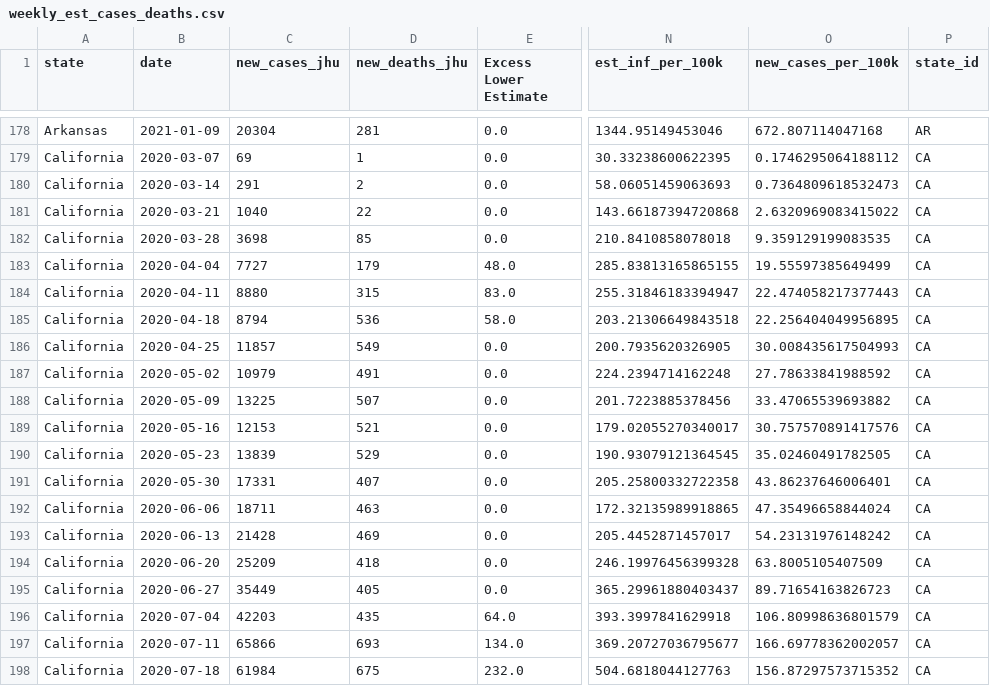
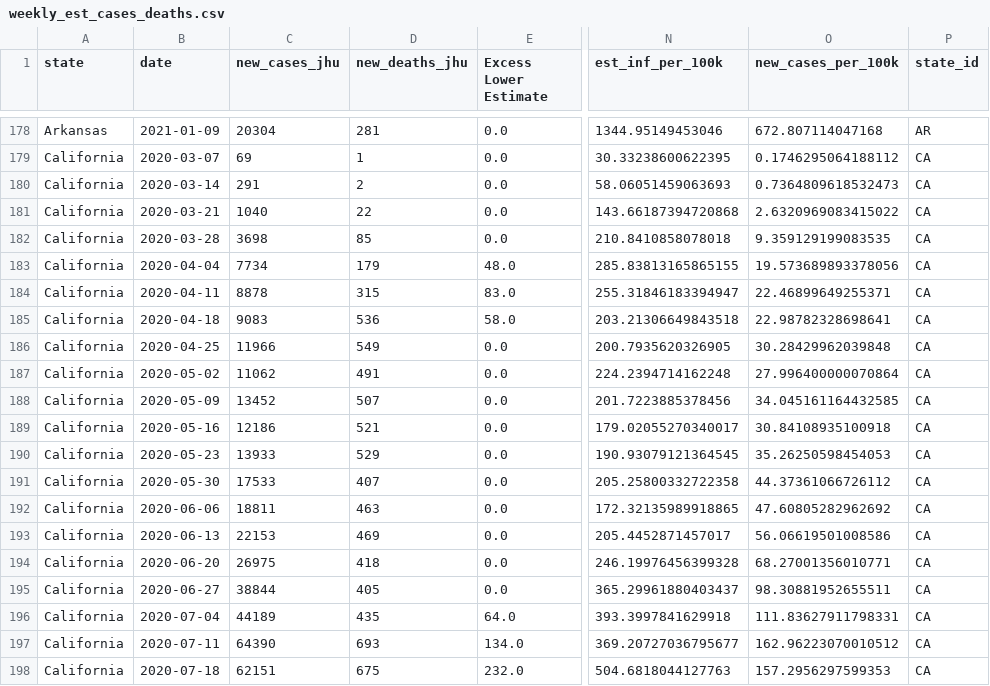
Before and after one commit to robbdunlap/covid_app, a CSV file: data/weekly_est_cases_deaths.csv, drawn as a sheet; only a part is shown, gaps mark what is left out; the diff covers the shown part only; the diff names each change by its address in the sheet, - before the commit and + after, or states it on an @@ line.

Commit message:
data update

```diff
--- a/data/weekly_est_cases_deaths.csv
+++ b/data/weekly_est_cases_deaths.csv
-C183 (new_cases_jhu): 7727
+C183 (new_cases_jhu): 7734
-O183 (new_cases_per_100k): 19.55597385649499
+O183 (new_cases_per_100k): 19.573689893378056
-C184 (new_cases_jhu): 8880
+C184 (new_cases_jhu): 8878
-O184 (new_cases_per_100k): 22.474058217377443
+O184 (new_cases_per_100k): 22.46899649255371
-C185 (new_cases_jhu): 8794
+C185 (new_cases_jhu): 9083
-O185 (new_cases_per_100k): 22.256404049956895
+O185 (new_cases_per_100k): 22.98782328698641
-C186 (new_cases_jhu): 11857
+C186 (new_cases_jhu): 11966
-O186 (new_cases_per_100k): 30.008435617504993
+O186 (new_cases_per_100k): 30.28429962039848
-C187 (new_cases_jhu): 10979
+C187 (new_cases_jhu): 11062
-O187 (new_cases_per_100k): 27.78633841988592
+O187 (new_cases_per_100k): 27.996400000070864
-C188 (new_cases_jhu): 13225
+C188 (new_cases_jhu): 13452
-O188 (new_cases_per_100k): 33.47065539693882
+O188 (new_cases_per_100k): 34.045161164432585
-C189 (new_cases_jhu): 12153
+C189 (new_cases_jhu): 12186
-O189 (new_cases_per_100k): 30.757570891417576
+O189 (new_cases_per_100k): 30.84108935100918
-C190 (new_cases_jhu): 13839
+C190 (new_cases_jhu): 13933
-O190 (new_cases_per_100k): 35.02460491782505
+O190 (new_cases_per_100k): 35.26250598454053
-C191 (new_cases_jhu): 17331
+C191 (new_cases_jhu): 17533
-O191 (new_cases_per_100k): 43.86237646006401
+O191 (new_cases_per_100k): 44.37361066726112
-C192 (new_cases_jhu): 18711
+C192 (new_cases_jhu): 18811
-O192 (new_cases_per_100k): 47.35496658844024
+O192 (new_cases_per_100k): 47.60805282962692
-C193 (new_cases_jhu): 21428
+C193 (new_cases_jhu): 22153
-O193 (new_cases_per_100k): 54.23131976148242
+O193 (new_cases_per_100k): 56.06619501008586
-C194 (new_cases_jhu): 25209
+C194 (new_cases_jhu): 26975
-O194 (new_cases_per_100k): 63.8005105407509
+O194 (new_cases_per_100k): 68.27001356010771
-C195 (new_cases_jhu): 35449
+C195 (new_cases_jhu): 38844
-O195 (new_cases_per_100k): 89.71654163826723
+O195 (new_cases_per_100k): 98.30881952655511
-C196 (new_cases_jhu): 42203
+C196 (new_cases_jhu): 44189
-O196 (new_cases_per_100k): 106.80998636801579
+O196 (new_cases_per_100k): 111.83627911798331
-C197 (new_cases_jhu): 65866
+C197 (new_cases_jhu): 64390
-O197 (new_cases_per_100k): 166.69778362002057
+O197 (new_cases_per_100k): 162.96223070010512
-C198 (new_cases_jhu): 61984
+C198 (new_cases_jhu): 62151
-O198 (new_cases_per_100k): 156.87297573715352
+O198 (new_cases_per_100k): 157.2956297599353
```
Also changed, not shown: 48 edited cells elsewhere in this file, data/proportion_pop_infected.csv, 3 other files.
